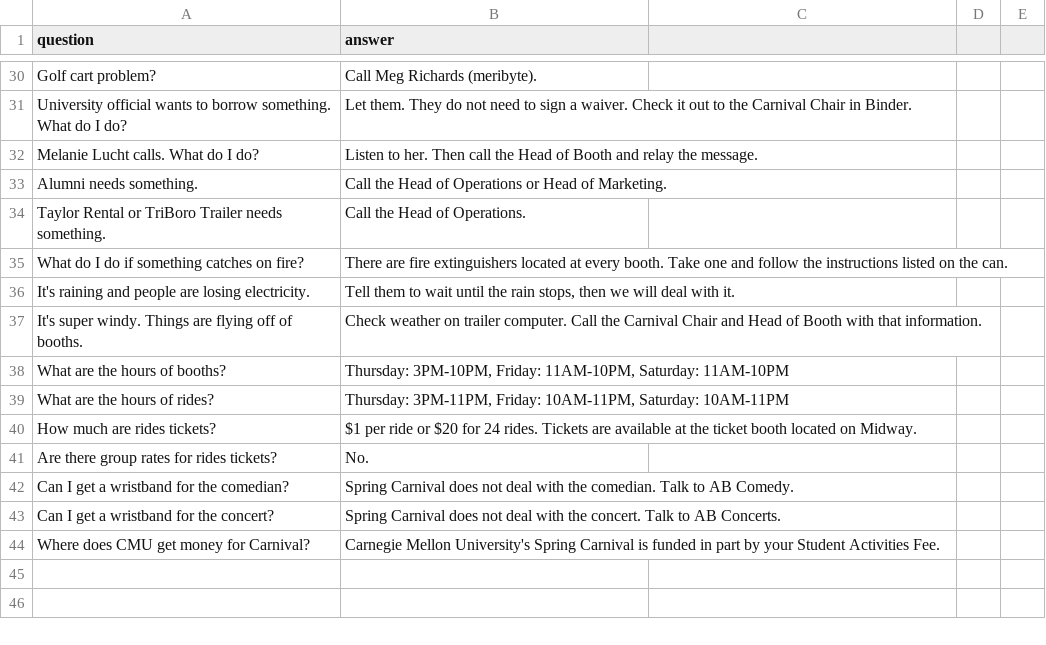
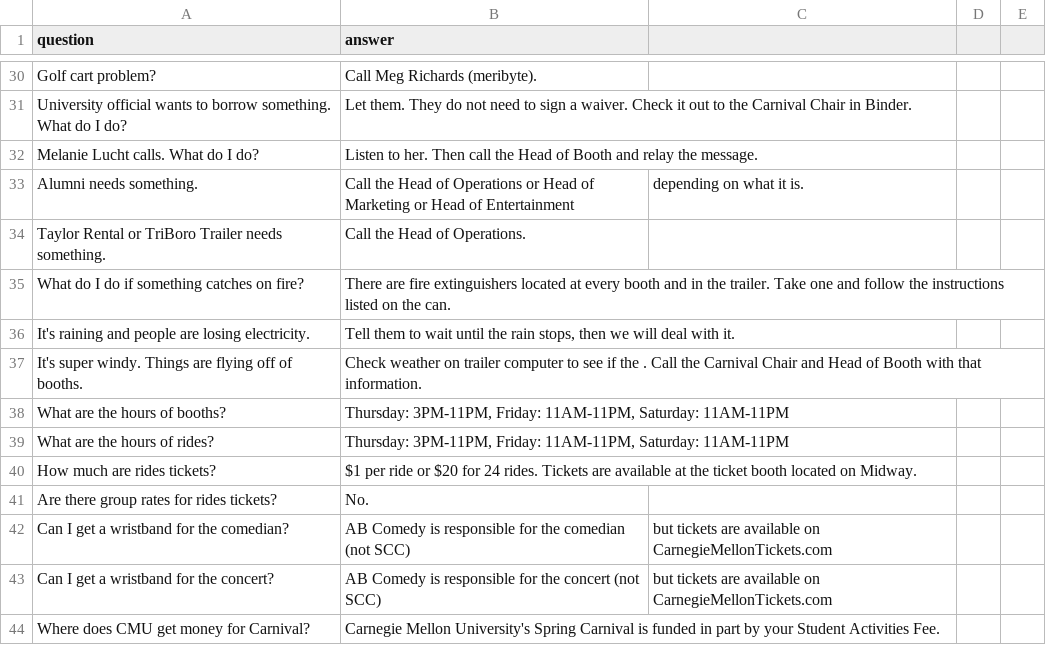
Before and after one commit to sc0v/binder, a CSV file: lib/seeds/2018-seeds - faqs.csv, drawn as a sheet; only a part is shown, gaps mark what is left out; the diff covers the shown part only.

```diff
--- a/lib/seeds/2018-seeds - faqs.csv
+++ b/lib/seeds/2018-seeds - faqs.csv
@@ -32,13 +32,13 @@ University official wants to borrow something. What do I do?,Let them. They do n
 Melanie Lucht calls. What do I do?,Listen to her. Then call the Head of Booth and relay the message.
-Alumni needs something.,Call the Head of Operations or Head of Marketing.
+Alumni needs something.,Call the Head of Operations or Head of Marketing or Head of Entertainment, depending on what it is.
 Taylor Rental or TriBoro Trailer needs something.,Call the Head of Operations.
-What do I do if something catches on fire?,There are fire extinguishers located at every booth. Take one and follow the instructions listed on the can.
+What do I do if something catches on fire?,There are fire extinguishers located at every booth and in the trailer. Take one and follow the instructions listed on the can.
 It's raining and people are losing electricity.,"Tell them to wait until the rain stops, then we will deal with it."
-It's super windy. Things are flying off of booths.,Check weather on trailer computer. Call the Carnival Chair and Head of Booth with that information.
-What are the hours of booths?,"Thursday: 3PM-10PM, Friday: 11AM-10PM, Saturday: 11AM-10PM"
-What are the hours of rides?,"Thursday: 3PM-11PM, Friday: 10AM-11PM, Saturday: 10AM-11PM"
+It's super windy. Things are flying off of booths.,Check weather on trailer computer to see if the . Call the Carnival Chair and Head of Booth with that information.
+What are the hours of booths?,"Thursday: 3PM-11PM, Friday: 11AM-11PM, Saturday: 11AM-11PM"
+What are the hours of rides?,"Thursday: 3PM-11PM, Friday: 11AM-11PM, Saturday: 11AM-11PM"
 How much are rides tickets?,$1 per ride or $20 for 24 rides. Tickets are available at the ticket booth located on Midway.
 Are there group rates for rides tickets?,No.
-Can I get a wristband for the comedian?,Spring Carnival does not deal with the comedian. Talk to AB Comedy.
-Can I get a wristband for the concert?,Spring Carnival does not deal with the concert. Talk to AB Concerts.
+Can I get a wristband for the comedian?,AB Comedy is responsible for the comedian (not SCC), but tickets are available on CarnegieMellonTickets.com
+Can I get a wristband for the concert?,AB Comedy is responsible for the concert (not SCC), but tickets are available on CarnegieMellonTickets.com
 Where does CMU get money for Carnival?,Carnegie Mellon University's Spring Carnival is funded in part by your Student Activities Fee.
```
Also changed, not shown: 22 edited cells elsewhere in this file.
